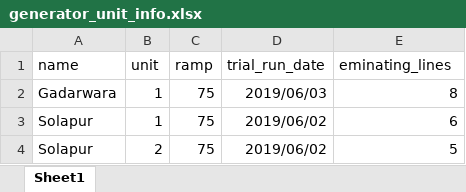
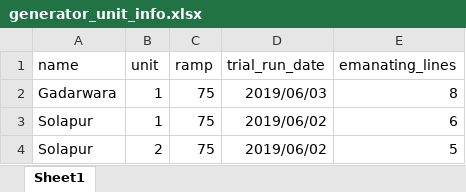
Before and after one commit to nagasudhirpulla/ine_info_node_webhook, an Excel workbook: dbHelpers/generator_unit_info.xlsx, sheet Sheet1, drawn as a sheet; values as stored, in another font and other column widths than the file's, no borders; the diff names each change by its address in the sheet, - before the commit and + after, or states it on an @@ line.

```diff
--- a/dbHelpers/generator_unit_info.xlsx (sheet Sheet1)
+++ b/dbHelpers/generator_unit_info.xlsx (sheet Sheet1)
-E1: eminating_lines
+E1: emanating_lines
```
Also changed, not shown: 2 other files.
